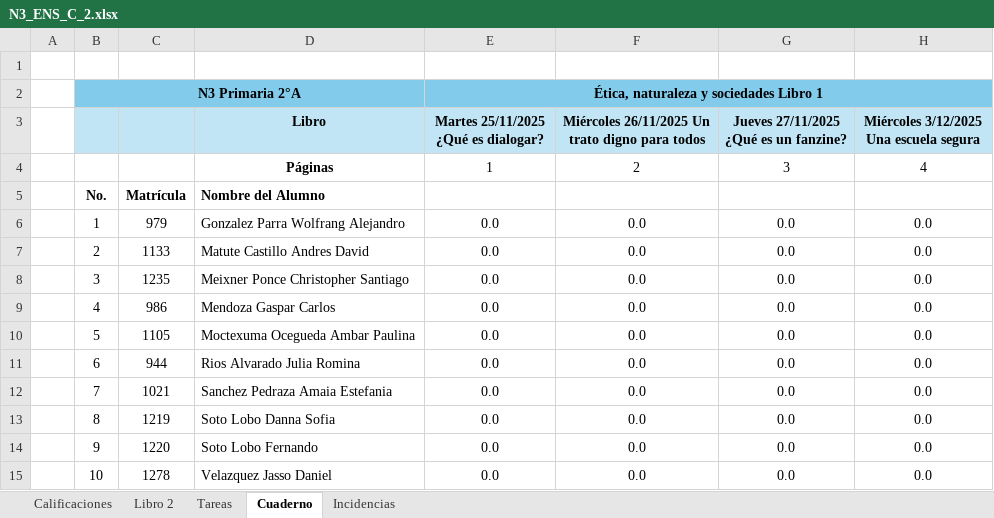
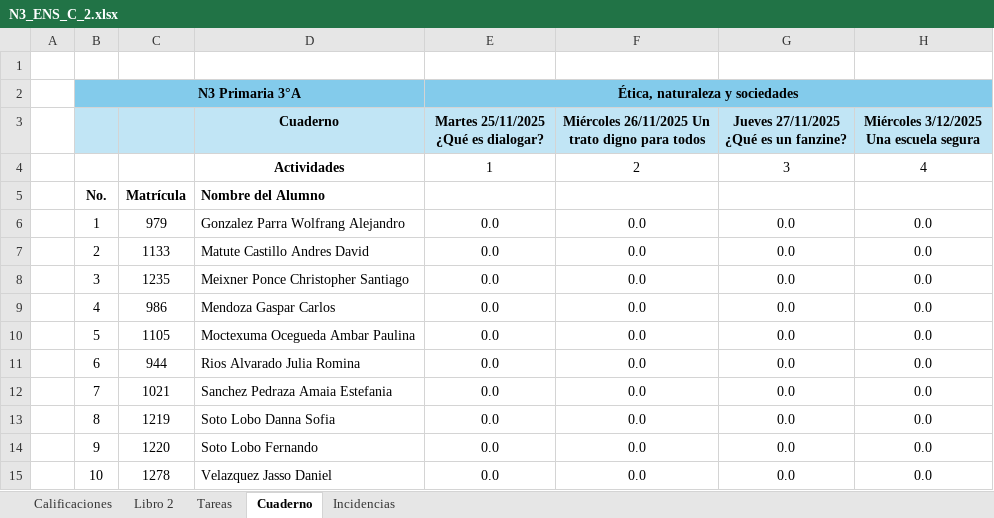
Before and after one commit to ElisaGuerra/Meraki, an Excel workbook: Calificaciones 2025-2026/Segundo Trimestre/N3_ENS_C_2.xlsx, sheet Cuaderno, drawn as a sheet; only a part is shown; values as stored, in another font and other column widths than the file's, no borders; the diff names each change by its address in the sheet, - before the commit and + after, or states it on an @@ line.

```diff
--- a/Calificaciones 2025-2026/Segundo Trimestre/N3_ENS_C_2.xlsx (sheet Cuaderno)
+++ b/Calificaciones 2025-2026/Segundo Trimestre/N3_ENS_C_2.xlsx (sheet Cuaderno)
-B2: N3 Primaria 2°A
+B2: N3 Primaria 3°A
-E2: Ética, naturaleza y sociedades Libro 1
+E2: Ética, naturaleza y sociedades
-D3: Libro
+D3: Cuaderno
-D4 (Cuaderno): Páginas
+D4 (Cuaderno): Actividades
```
Also changed, not shown: sheet Incidencias, sheet Libro 2, 7 other files.
